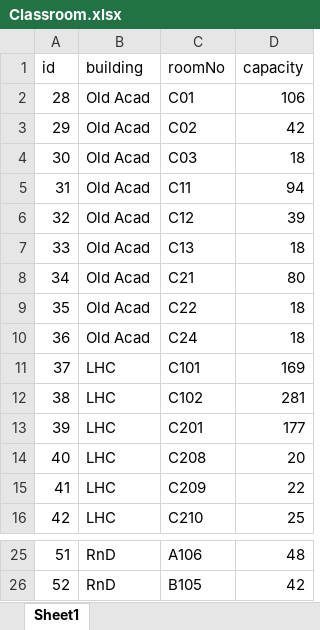
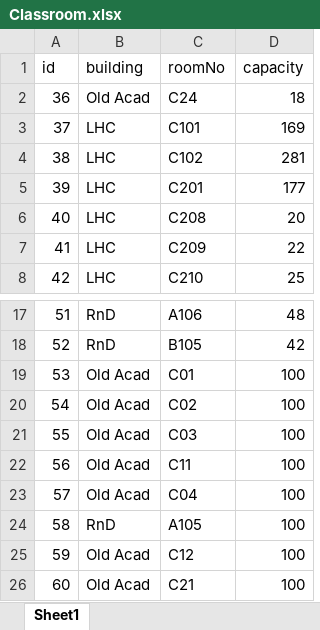
Before and after one commit to atyant20039/IP-PhD-Management-Portal, an Excel workbook: backend/media/invigilationFiles/Classroom.xlsx, sheet Sheet1, drawn as a sheet; only a part is shown, gaps mark what is left out; values as stored, in another font and other column widths than the file's, no borders; removed rows and columns are numbered as before the commit, all else as after; the diff names each change by its address in the sheet, - before the commit and + after, or states it on an @@ line.

Commit message:
Invigilation page final step done.

```diff
--- a/backend/media/invigilationFiles/Classroom.xlsx (sheet Sheet1)
+++ b/backend/media/invigilationFiles/Classroom.xlsx (sheet Sheet1)
-row 2: 28 | Old Acad | C01 | 106
-row 3: 29 | Old Acad | C02 | 42
-row 4: 30 | Old Acad | C03 | 18
-row 5: 31 | Old Acad | C11 | 94
-row 6: 32 | Old Acad | C12 | 39
-row 7: 33 | Old Acad | C13 | 18
-row 8: 34 | Old Acad | C21 | 80
-row 9: 35 | Old Acad | C22 | 18
+row 19: 53 | Old Acad | C01 | 100
+row 20: 54 | Old Acad | C02 | 100
+row 21: 55 | Old Acad | C03 | 100
+row 22: 56 | Old Acad | C11 | 100
+row 23: 57 | Old Acad | C04 | 100
+row 24: 58 | RnD | A105 | 100
+row 25: 59 | Old Acad | C12 | 100
+row 26: 60 | Old Acad | C21 | 100
```
Also changed, not shown: backend/InvigilatorList.xlsx, 3 other files.
